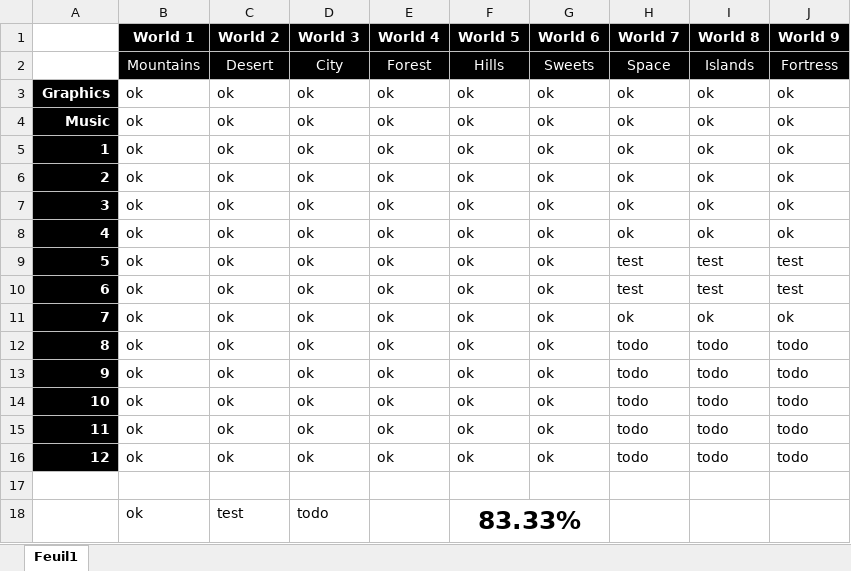
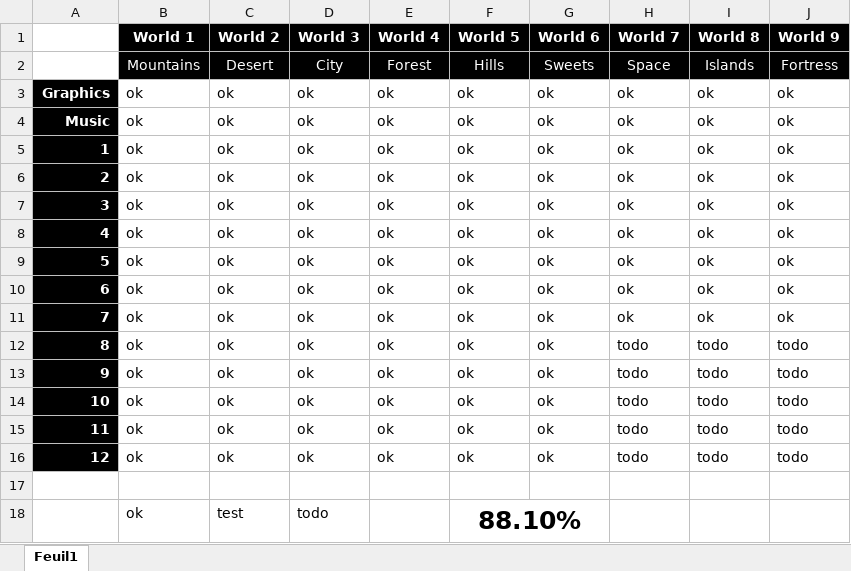
Before and after one commit to Rauks/PixelRunner-Res, an Excel workbook: todo-lvl.xlsx, sheet Feuil1, drawn as a sheet; values as stored, in another font and other column widths than the file's, no borders; conditional formats not drawn; the diff names each change by its address in the sheet, - before the commit and + after, or states it on an @@ line.

Commit message:
Update todo-lvl

```diff
--- a/todo-lvl.xlsx (sheet Feuil1)
+++ b/todo-lvl.xlsx (sheet Feuil1)
-H9:H10 (World 7): test
+H9:H10 (World 7): ok
-I9:I10 (World 8): test
+I9:I10 (World 8): ok
-J9:J10 (World 9): test
+J9:J10 (World 9): ok
-F18 (World 5): 83.33%
+F18 (World 5): 88.10%
```
